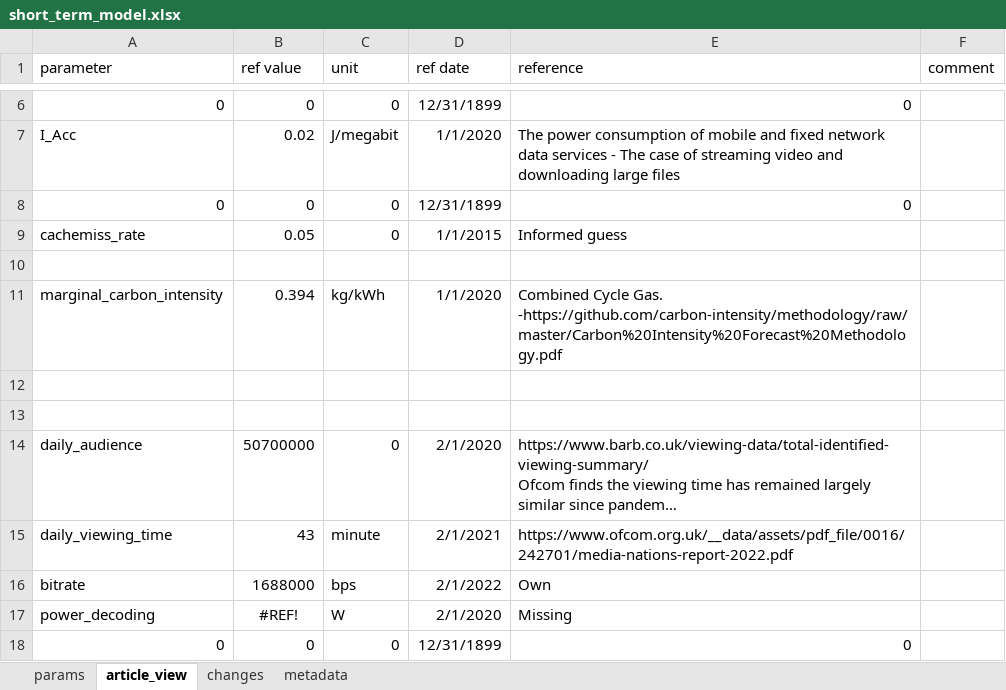
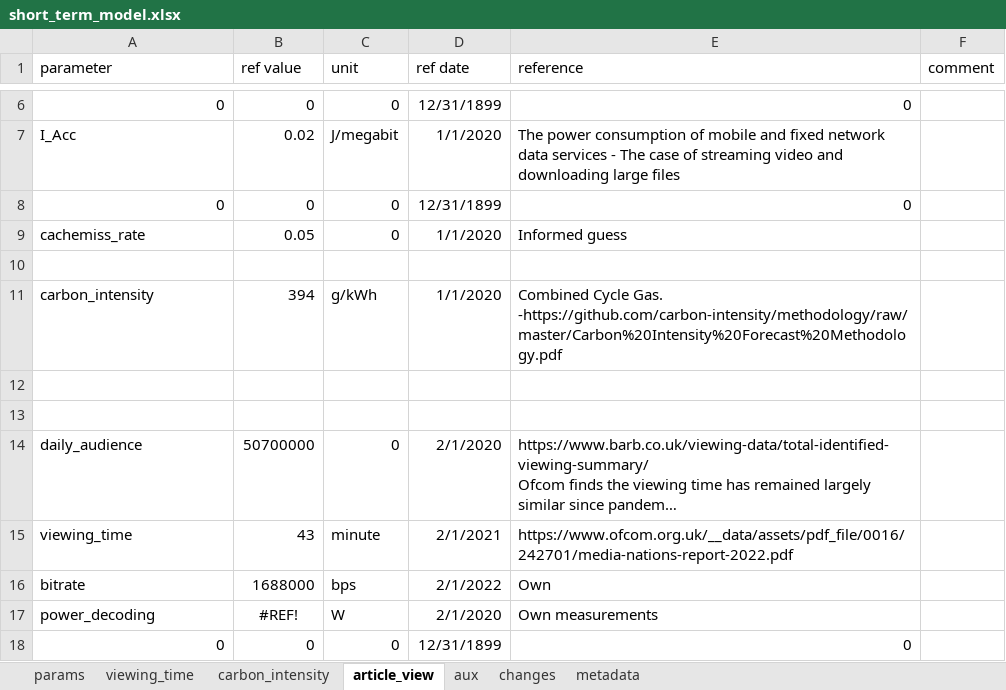
Before and after one commit to sust-cs-uob/ICIP2023-EAM-model, an Excel workbook: short_term_model.xlsx, sheet article_view, drawn as a sheet; only a part is shown, gaps mark what is left out; long unchanged cells end in …; values as stored, in another font and other column widths than the file's, no borders; the diff names each change by its address in the sheet, - before the commit and + after, or states it on an @@ line.

Commit message:
added time over day

```diff
--- a/short_term_model.xlsx (sheet article_view)
+++ b/short_term_model.xlsx (sheet article_view)
+sheet tab: viewing_time
+sheet tab: carbon_intensity
+sheet tab: aux
-D9 (ref date): 1/1/2015
+D9 (ref date): 1/1/2020
-A11 (parameter): marginal_carbon_intensity
+A11 (parameter): carbon_intensity
-B11 (ref value): 0.394
+B11 (ref value): 394
-C11 (unit): kg/kWh
+C11 (unit): g/kWh
-A15 (parameter): daily_viewing_time
+A15 (parameter): viewing_time
-E17 (reference): Missing
+E17 (reference): Own measurements
```
Also changed, not shown: sheet params, charts or pictures, 2 other files.
